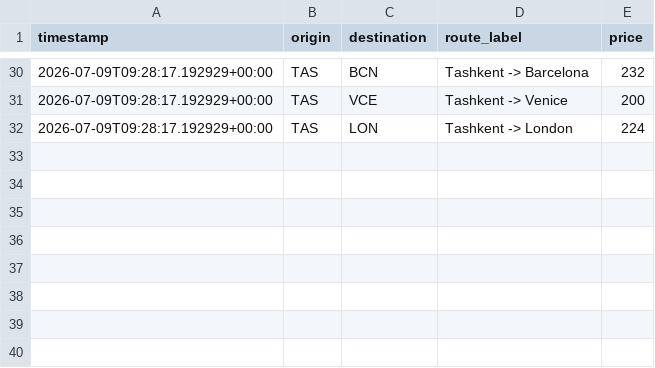
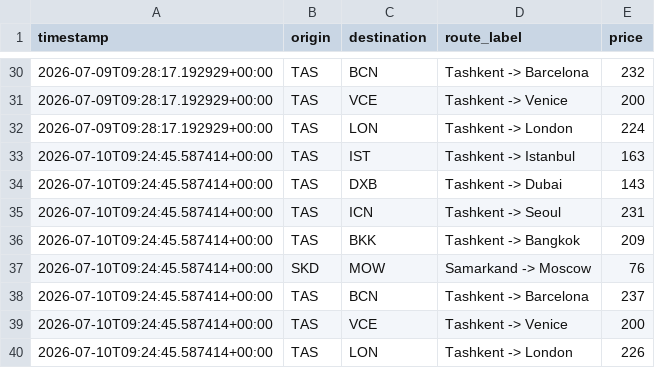
Before and after one commit to KhabibullaevMurodilla/deal_finder, a CSV file: price_history.csv, drawn as a sheet; only a part is shown, gaps mark what is left out.

```diff
--- a/price_history.csv
+++ b/price_history.csv
@@ -32 +32,9 @@ timestamp,origin,destination,route_label,price
 2026-07-09T09:28:17.192929+00:00,TAS,LON,Tashkent -> London,224
+2026-07-10T09:24:45.587414+00:00,TAS,IST,Tashkent -> Istanbul,163
+2026-07-10T09:24:45.587414+00:00,TAS,DXB,Tashkent -> Dubai,143
+2026-07-10T09:24:45.587414+00:00,TAS,ICN,Tashkent -> Seoul,231
+2026-07-10T09:24:45.587414+00:00,TAS,BKK,Tashkent -> Bangkok,209
+2026-07-10T09:24:45.587414+00:00,SKD,MOW,Samarkand -> Moscow,76
+2026-07-10T09:24:45.587414+00:00,TAS,BCN,Tashkent -> Barcelona,237
+2026-07-10T09:24:45.587414+00:00,TAS,VCE,Tashkent -> Venice,200
+2026-07-10T09:24:45.587414+00:00,TAS,LON,Tashkent -> London,226
```
Also changed, not shown: 2 other files.
